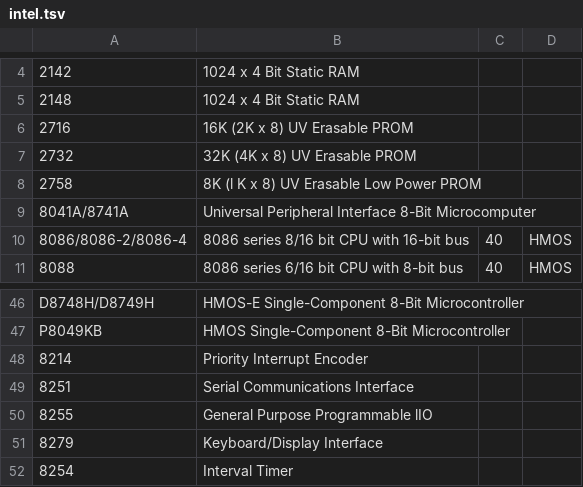
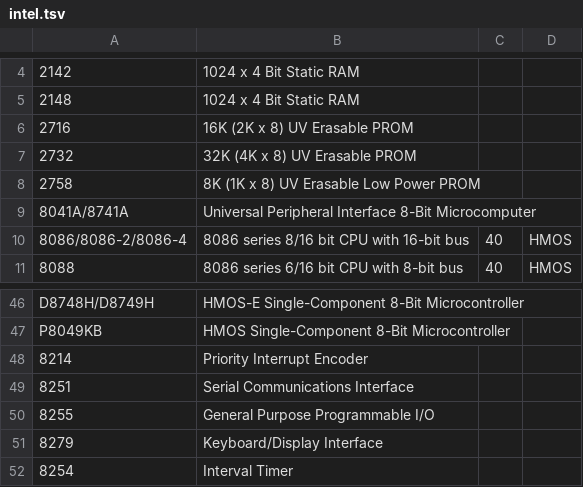
Before and after one commit to rhooper/ic-ocr-cataloger, a TSV file: ic_ocr_cataloger/data/intel.tsv, drawn as a sheet; only a part is shown, gaps mark what is left out; the diff names each change by its address in the sheet, - before the commit and + after, or states it on an @@ line.

```diff
--- a/ic_ocr_cataloger/data/intel.tsv
+++ b/ic_ocr_cataloger/data/intel.tsv
-B8: 8K (l K x 8) UV Erasable Low Power PROM
+B8: 8K (1K x 8) UV Erasable Low Power PROM
-B50: General Purpose Programmable lIO
+B50: General Purpose Programmable I/O
```
Also changed, not shown: ic_ocr_cataloger/data/families.tsv, ic_ocr_cataloger/data/misc.tsv, 28 other files.
